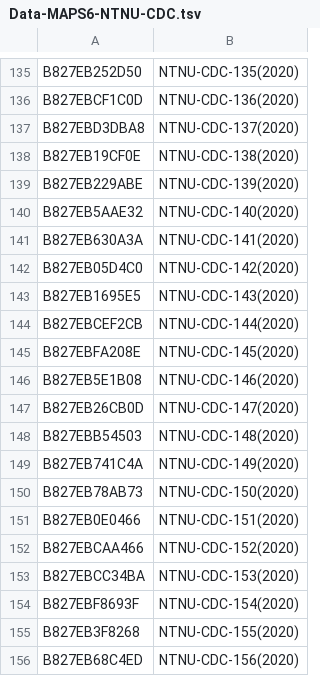
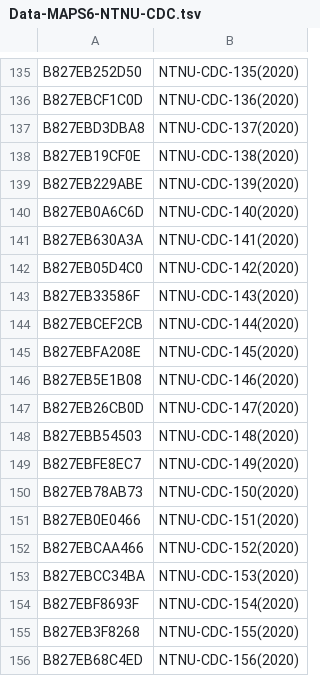
Before and after one commit to cclljj/PM25_ODP, a TSV file: Devices/Academic/Data-MAPS6-NTNU-CDC.tsv, drawn as a sheet; only a part is shown, gaps mark what is left out.

Commit message:
Update Data-MAPS6-NTNU-CDC.tsv

```diff
--- a/Devices/Academic/Data-MAPS6-NTNU-CDC.tsv
+++ b/Devices/Academic/Data-MAPS6-NTNU-CDC.tsv
@@ -139,6 +139,6 @@ B827EB19CF0E	NTNU-CDC-138(2020)
 B827EB229ABE	NTNU-CDC-139(2020)
-B827EB5AAE32	NTNU-CDC-140(2020)
+B827EB0A6C6D	NTNU-CDC-140(2020)
 B827EB630A3A	NTNU-CDC-141(2020)
 B827EB05D4C0	NTNU-CDC-142(2020)
-B827EB1695E5	NTNU-CDC-143(2020)
+B827EB33586F	NTNU-CDC-143(2020)
 B827EBCEF2CB	NTNU-CDC-144(2020)
@@ -148,3 +148,3 @@ B827EB26CB0D	NTNU-CDC-147(2020)
 B827EBB54503	NTNU-CDC-148(2020)
-B827EB741C4A	NTNU-CDC-149(2020)
+B827EBFE8EC7	NTNU-CDC-149(2020)
 B827EB78AB73	NTNU-CDC-150(2020)
```
